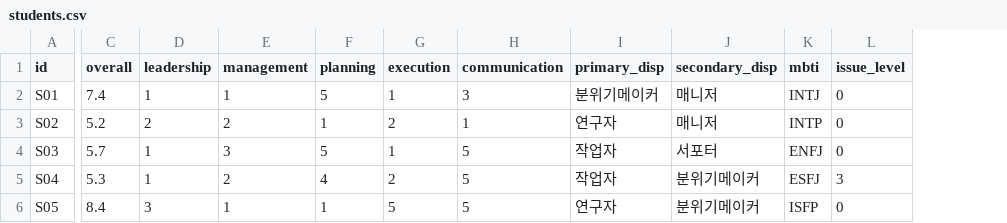
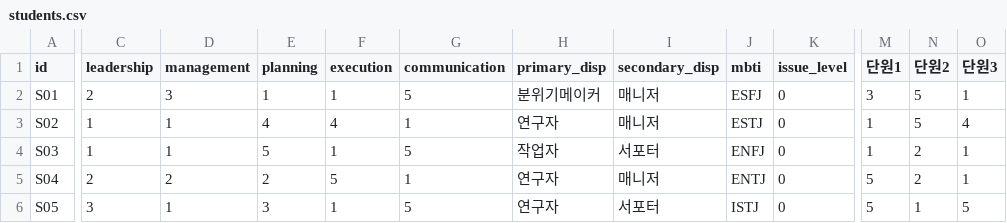
Before and after one commit to hkkima/HK_TeamBuilder, a CSV file: data/sample/students.csv, drawn as a sheet; only a part is shown, gaps mark what is left out; removed rows and columns are numbered as before the commit, all else as after; the diff covers the shown part only; the diff names each change by its address in the sheet, - before the commit and + after, or states it on an @@ line.

```diff
--- a/data/sample/students.csv
+++ b/data/sample/students.csv
-column C (overall), rows 2-6: 7.4 | 5.2 | 5.7 | 5.3 | 8.4
+column M (단원1), rows 2-6: 3 | 1 | 1 | 5 | 5
+column N (단원2), rows 2-6: 5 | 5 | 2 | 2 | 1
+column O (단원3), rows 2-6: 1 | 4 | 1 | 1 | 5
-C2 (leadership): 1
+C2 (leadership): 2
-D2 (management): 1
+D2 (management): 3
-E2 (planning): 5
+E2 (planning): 1
-G2 (communication): 3
+G2 (communication): 5
-J2 (mbti): INTJ
+J2 (mbti): ESFJ
-C3 (leadership): 2
+C3 (leadership): 1
-D3 (management): 2
+D3 (management): 1
-E3 (planning): 1
+E3 (planning): 4
-F3 (execution): 2
+F3 (execution): 4
-J3 (mbti): INTP
+J3 (mbti): ESTJ
-D4 (management): 3
+D4 (management): 1
-C5 (leadership): 1
+C5 (leadership): 2
-E5 (planning): 4
+E5 (planning): 2
-F5 (execution): 2
+F5 (execution): 5
-G5 (communication): 5
+G5 (communication): 1
-H5 (primary_disp): 작업자
+H5 (primary_disp): 연구자
-I5 (secondary_disp): 분위기메이커
+I5 (secondary_disp): 매니저
-J5 (mbti): ESFJ
+J5 (mbti): ENTJ
-K5 (issue_level): 3
+K5 (issue_level): 0
-E6 (planning): 1
+E6 (planning): 3
-F6 (execution): 5
+F6 (execution): 1
-I6 (secondary_disp): 분위기메이커
+I6 (secondary_disp): 서포터
-J6 (mbti): ISFP
+J6 (mbti): ISTJ
```
Also changed, not shown: 124 edited cells elsewhere in this file, data/sample/relations.csv, data/templates/students_template.csv, 9 other files.
